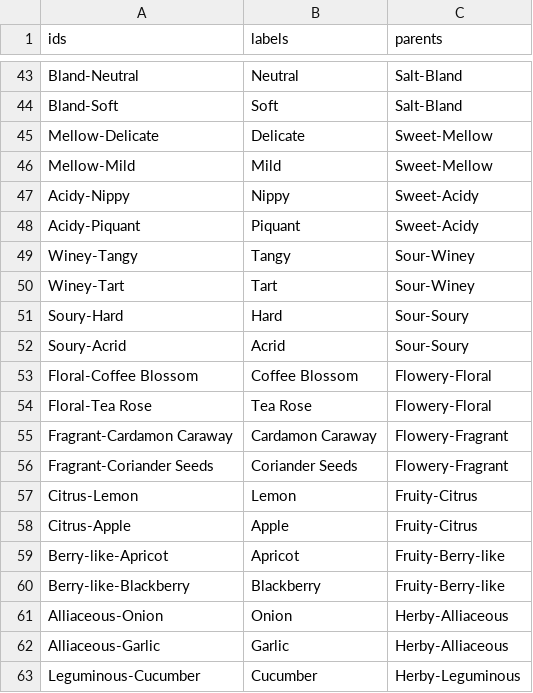
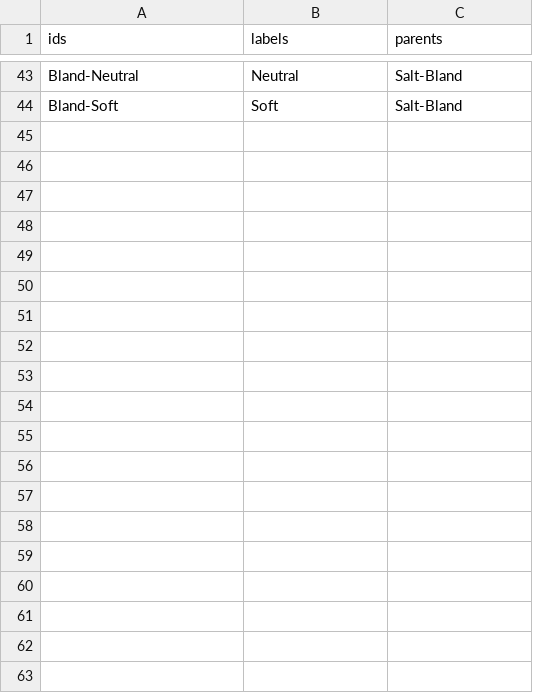
Before and after one commit to Sergio102472/test, a CSV file: Worksheet.csv, drawn as a sheet; only a part is shown, gaps mark what is left out; the diff covers the shown part only.

Commit message:
dsd
sdsd

```diff
--- a/Worksheet.csv
+++ b/Worksheet.csv
@@ -44,20 +44 @@ Bland-Neutral,Neutral,Salt-Bland
 Bland-Soft,Soft,Salt-Bland
-Mellow-Delicate,Delicate,Sweet-Mellow
-Mellow-Mild,Mild,Sweet-Mellow
-Acidy-Nippy,Nippy,Sweet-Acidy
-Acidy-Piquant,Piquant,Sweet-Acidy
-Winey-Tangy,Tangy,Sour-Winey
-Winey-Tart,Tart,Sour-Winey
-Soury-Hard,Hard,Sour-Soury
-Soury-Acrid,Acrid,Sour-Soury
-Floral-Coffee Blossom,Coffee Blossom,Flowery-Floral
-Floral-Tea Rose,Tea Rose,Flowery-Floral
-Fragrant-Cardamon Caraway,Cardamon Caraway,Flowery-Fragrant
-Fragrant-Coriander Seeds,Coriander Seeds,Flowery-Fragrant
-Citrus-Lemon,Lemon,Fruity-Citrus
-Citrus-Apple,Apple,Fruity-Citrus
-Berry-like-Apricot,Apricot,Fruity-Berry-like
-Berry-like-Blackberry,Blackberry,Fruity-Berry-like
-Alliaceous-Onion,Onion,Herby-Alliaceous
-Alliaceous-Garlic,Garlic,Herby-Alliaceous
-Leguminous-Cucumber,Cucumber,Herby-Leguminous
```
Also changed, not shown: 25 removed rows elsewhere in this file.
